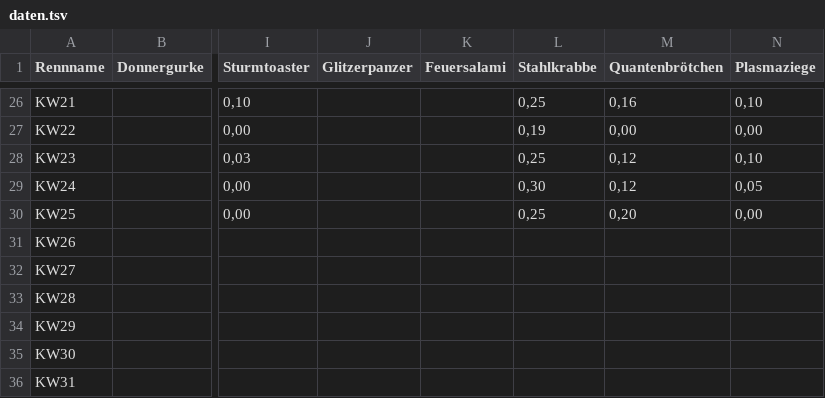
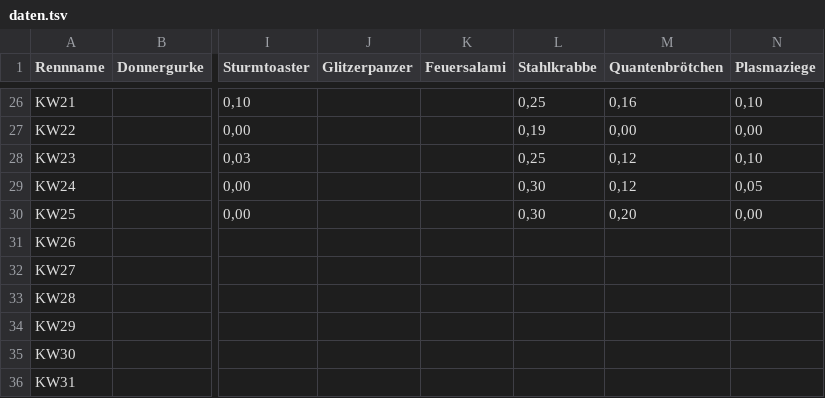
Before and after one commit to christianknoll-create/sdr, a TSV file: daten.tsv, drawn as a sheet; only a part is shown, gaps mark what is left out; the diff names each change by its address in the sheet, - before the commit and + after, or states it on an @@ line.

```diff
--- a/daten.tsv
+++ b/daten.tsv
-L30 (Stahlkrabbe): 0,25
+L30 (Stahlkrabbe): 0,30
```
Also changed, not shown: 1 other file.
